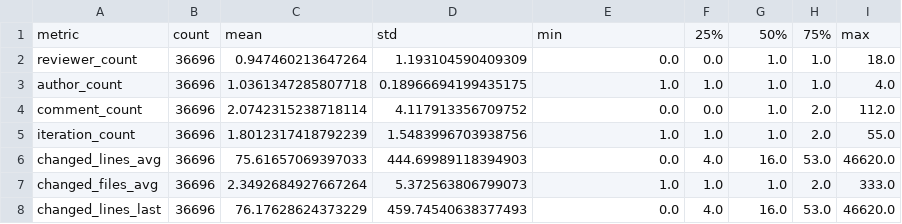
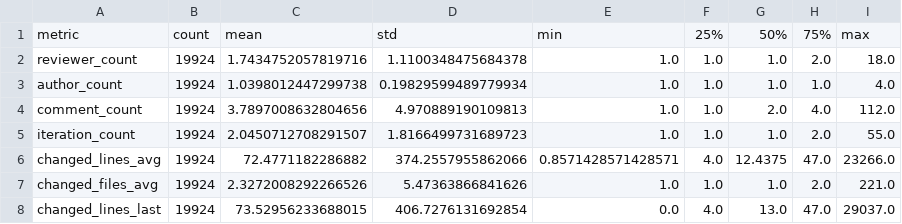
Before and after one commit to awsm-research/patchwork-mining-tool-suite, a CSV file: analysis/output/cleaned_describe_kernel-project-399_change2.csv, drawn as a sheet; only a part is shown; the diff covers the shown part only.

```diff
--- a/analysis/output/cleaned_describe_kernel-project-399_change2.csv
+++ b/analysis/output/cleaned_describe_kernel-project-399_change2.csv
@@ -1,8 +1,8 @@
 metric,count,mean,std,min,25%,50%,75%,max
-reviewer_count,36696,0.947460213647264,1.193104590409309,0.0,0.0,1.0,1.0,18.0
-author_count,36696,1.0361347285807718,0.18966694199435175,1.0,1.0,1.0,1.0,4.0
-comment_count,36696,2.0742315238718114,4.117913356709752,0.0,0.0,1.0,2.0,112.0
-iteration_count,36696,1.8012317418792239,1.5483996703938756,1.0,1.0,1.0,2.0,55.0
-changed_lines_avg,36696,75.61657069397033,444.69989118394903,0.0,4.0,16.0,53.0,46620.0
-changed_files_avg,36696,2.3492684927667264,5.372563806799073,1.0,1.0,1.0,2.0,333.0
-changed_lines_last,36696,76.17628624373229,459.74540638377493,0.0,4.0,16.0,53.0,46620.0
+reviewer_count,19924,1.7434752057819716,1.1100348475684378,1.0,1.0,1.0,2.0,18.0
+author_count,19924,1.0398012447299738,0.19829599489779934,1.0,1.0,1.0,1.0,4.0
+comment_count,19924,3.7897008632804656,4.970889190109813,1.0,1.0,2.0,4.0,112.0
+iteration_count,19924,2.0450712708291507,1.8166499731689723,1.0,1.0,1.0,2.0,55.0
+changed_lines_avg,19924,72.4771182286882,374.2557955862066,0.8571428571428571,4.0,12.4375,47.0,23266.0
+changed_files_avg,19924,2.3272008292266526,5.47363866841626,1.0,1.0,1.0,2.0,221.0
+changed_lines_last,19924,73.52956233688015,406.7276131692854,0.0,4.0,13.0,47.0,29037.0
```
Also changed, not shown: 18 edited cells elsewhere in this file, analysis/output/cleaned_describe_ffmpeg-project-1_change1.csv, analysis/output/cleaned_describe_kernel-project-62_change2.csv, 22 other files.
